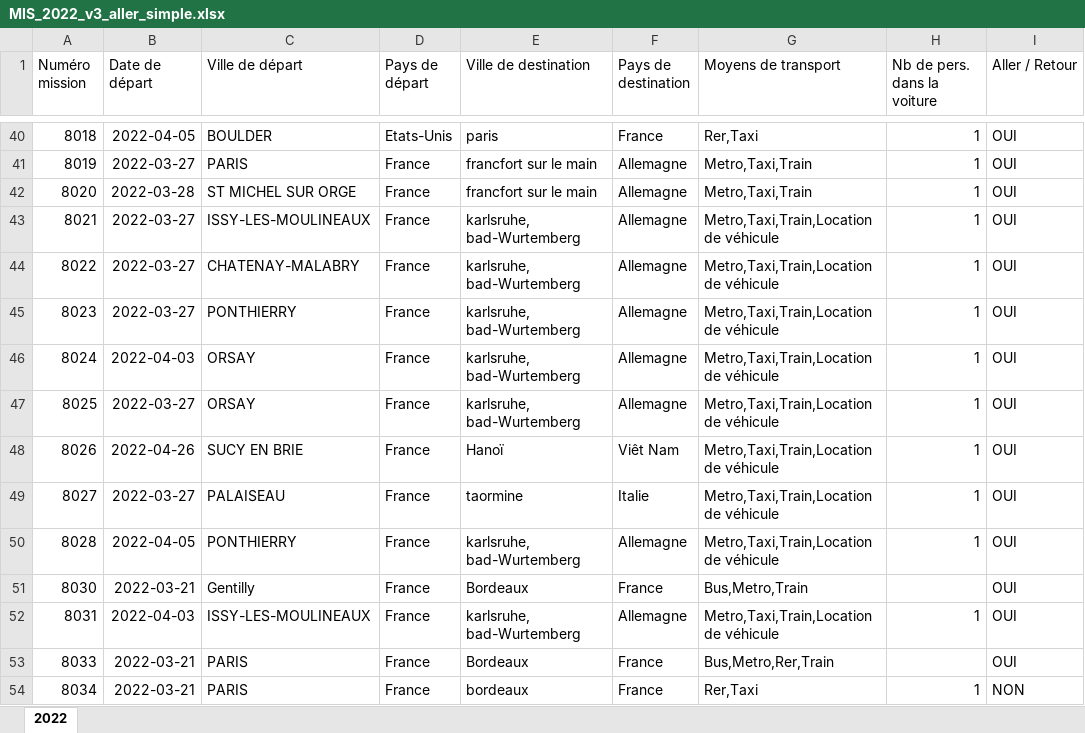
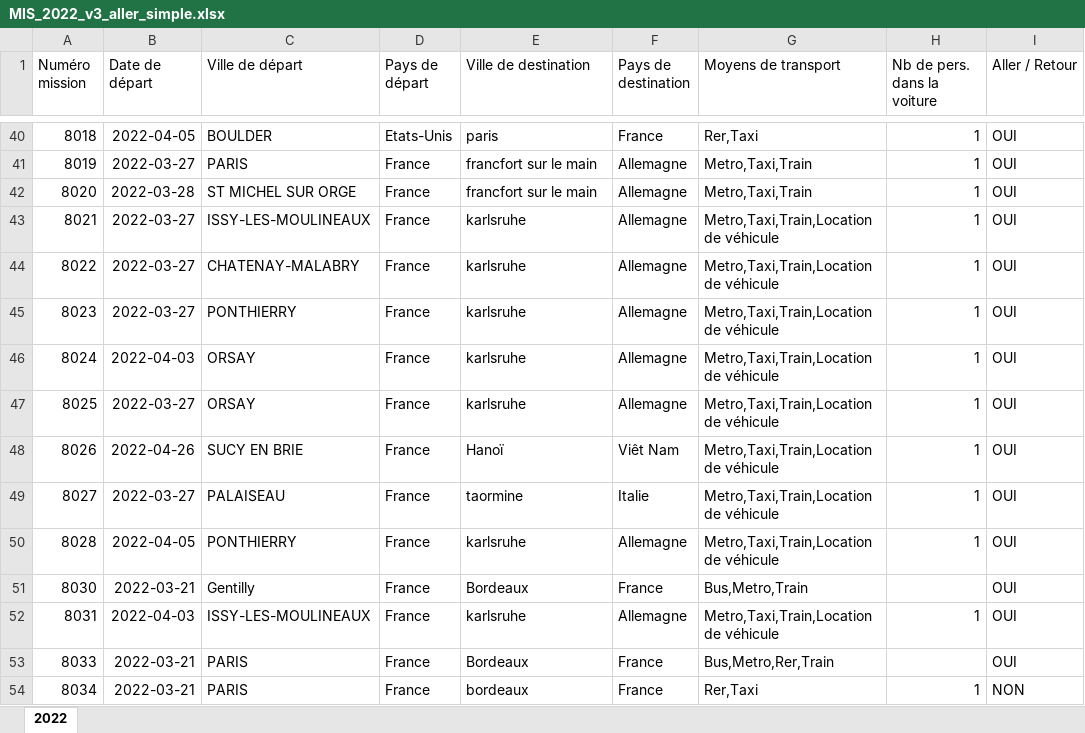
Before and after one commit to JulieAndre27/Moulinette_missions, an Excel workbook: Data/Raw/MIS_2022_v3_aller_simple.xlsx, sheet 2022, drawn as a sheet; only a part is shown, gaps mark what is left out; values as stored, in another font and other column widths than the file's, no borders; the diff names each change by its address in the sheet, - before the commit and + after, or states it on an @@ line.

```diff
--- a/Data/Raw/MIS_2022_v3_aller_simple.xlsx (sheet 2022)
+++ b/Data/Raw/MIS_2022_v3_aller_simple.xlsx (sheet 2022)
-E43:E47 (Ville de destination): karlsruhe, bad-Wurtemberg
+E43:E47 (Ville de destination): karlsruhe
-E50 (Ville de destination): karlsruhe, bad-Wurtemberg
+E50 (Ville de destination): karlsruhe
-E52 (Ville de destination): karlsruhe, bad-Wurtemberg
+E52 (Ville de destination): karlsruhe
```
Also changed, not shown: 4 other files.
